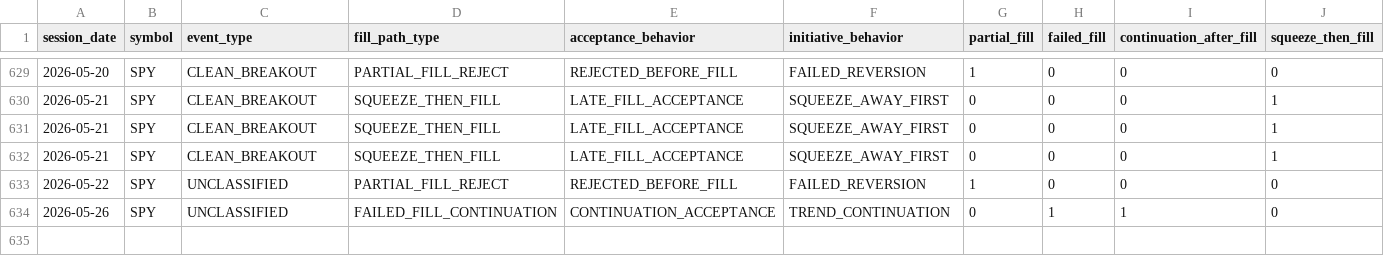
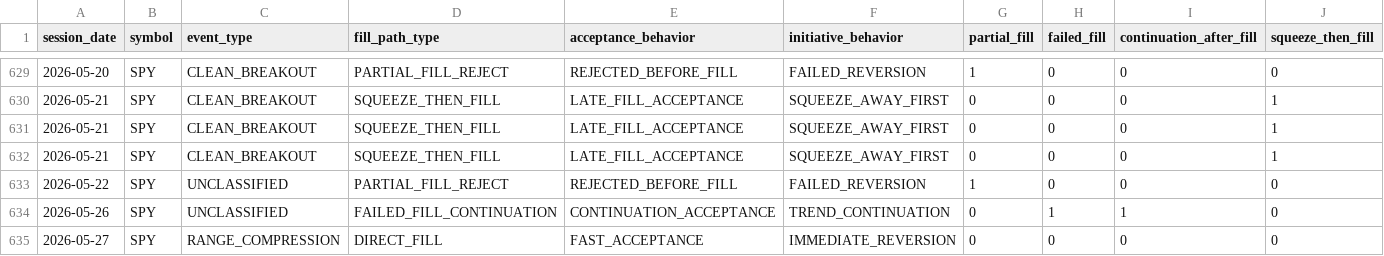
Before and after one commit to kvandre12-commits/SharpEdge-System, a CSV file: outputs/auction_fill_path_labels.csv, drawn as a sheet; only a part is shown, gaps mark what is left out; rows hold the shown columns only; the diff names each change by its address in the sheet, - before the commit and + after, or states it on an @@ line.

```diff
--- a/outputs/auction_fill_path_labels.csv
+++ b/outputs/auction_fill_path_labels.csv
+row 635: 2026-05-27 | SPY | RANGE_COMPRESSION | DIRECT_FILL | FAST_ACCEPTANCE | IMMEDIATE_REVERSION | 0 | 0 | 0 | 0
```
Also changed, not shown: outputs/auction_expectancy_events.csv, outputs/conditional_expectancy_matrix.csv, 10 other files.
